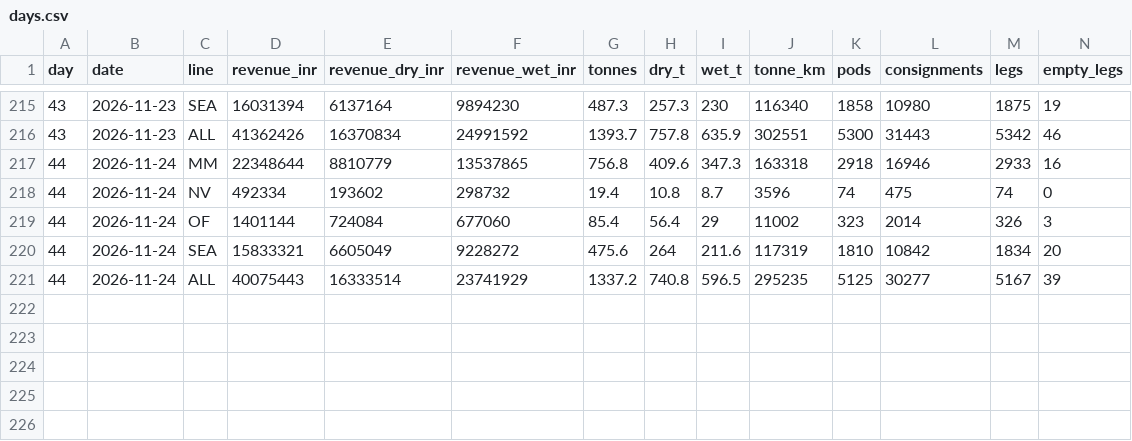
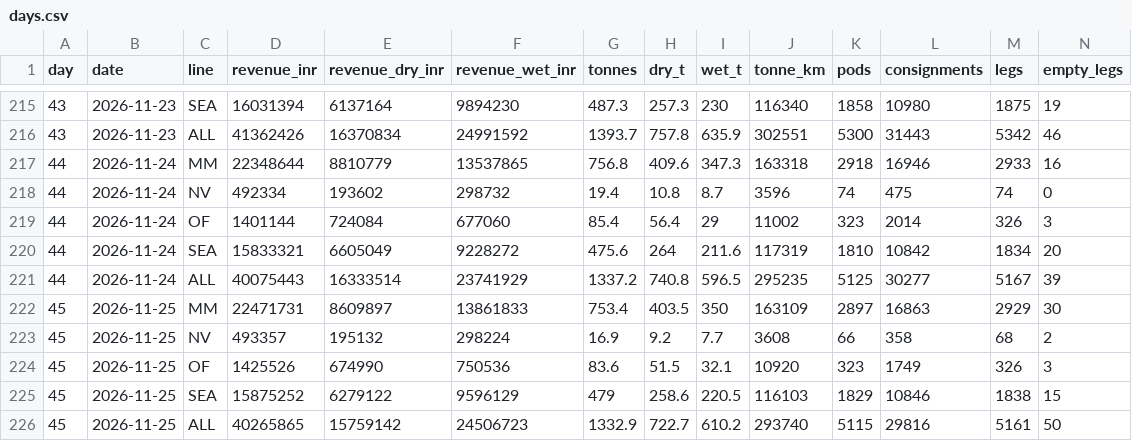
Before and after one commit to LogiXair/OPS, a CSV file: logs/days.csv, drawn as a sheet; only a part is shown, gaps mark what is left out; rows hold the shown columns only; the diff names each change by its address in the sheet, - before the commit and + after, or states it on an @@ line.

```diff
--- a/logs/days.csv
+++ b/logs/days.csv
+row 222: 45 | 2026-11-25 | MM | 22471731 | 8609897 | 13861833 | 753.4 | 403.5 | 350 | 163109 | 2897 | 16863 | 2929 | 30
+row 223: 45 | 2026-11-25 | NV | 493357 | 195132 | 298224 | 16.9 | 9.2 | 7.7 | 3608 | 66 | 358 | 68 | 2
+row 224: 45 | 2026-11-25 | OF | 1425526 | 674990 | 750536 | 83.6 | 51.5 | 32.1 | 10920 | 323 | 1749 | 326 | 3
+row 225: 45 | 2026-11-25 | SEA | 15875252 | 6279122 | 9596129 | 479 | 258.6 | 220.5 | 116103 | 1829 | 10846 | 1838 | 15
+row 226: 45 | 2026-11-25 | ALL | 40265865 | 15759142 | 24506723 | 1332.9 | 722.7 | 610.2 | 293740 | 5115 | 29816 | 5161 | 50
```
Also changed, not shown: 2 other files.
